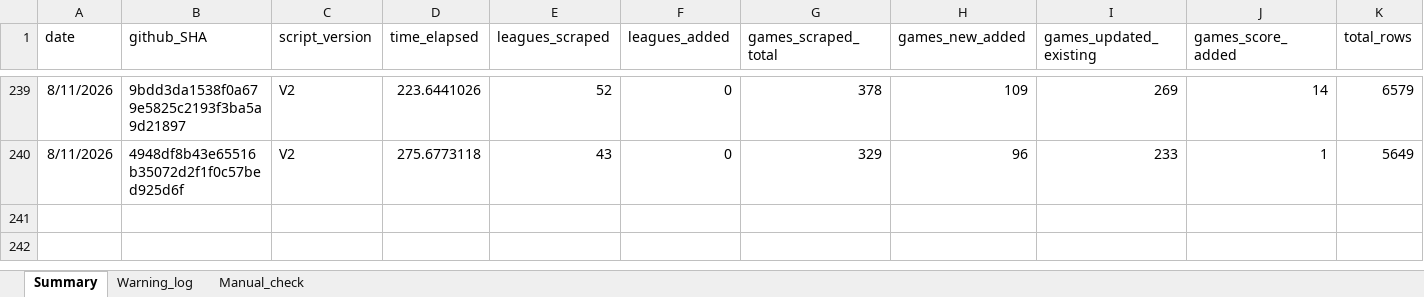
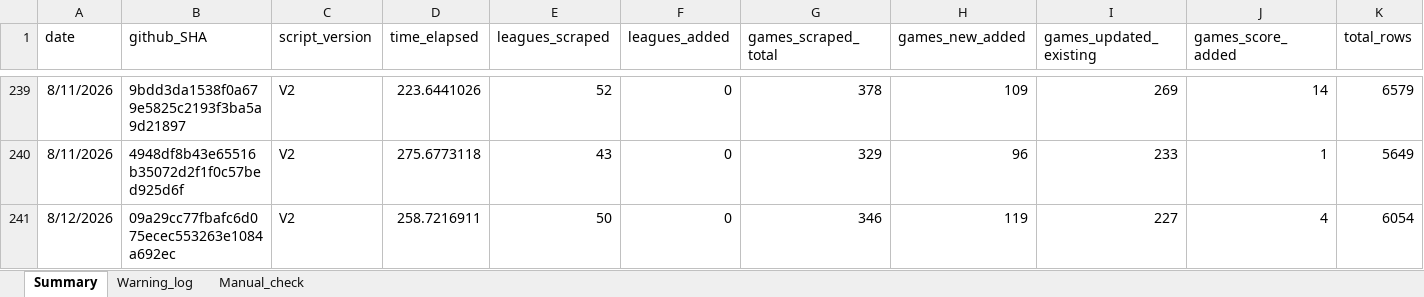
Before and after one commit to Auketas/football_betting, an Excel workbook: data/log/scraper_log.xlsx, sheet Summary, drawn as a sheet; only a part is shown, gaps mark what is left out; values as stored, in another font and other column widths than the file's, no borders; rows hold the shown columns only; the diff names each change by its address in the sheet, - before the commit and + after, or states it on an @@ line.

```diff
--- a/data/log/scraper_log.xlsx (sheet Summary)
+++ b/data/log/scraper_log.xlsx (sheet Summary)
+row 241: 8/12/2026 | 09a29cc77fbafc6d075ecec553263e1084a692ec | V2 | 258.7216911 | 50 | 0 | 346 | 119 | 227 | 4 | 6054
```
Also changed, not shown: 30 other files.
